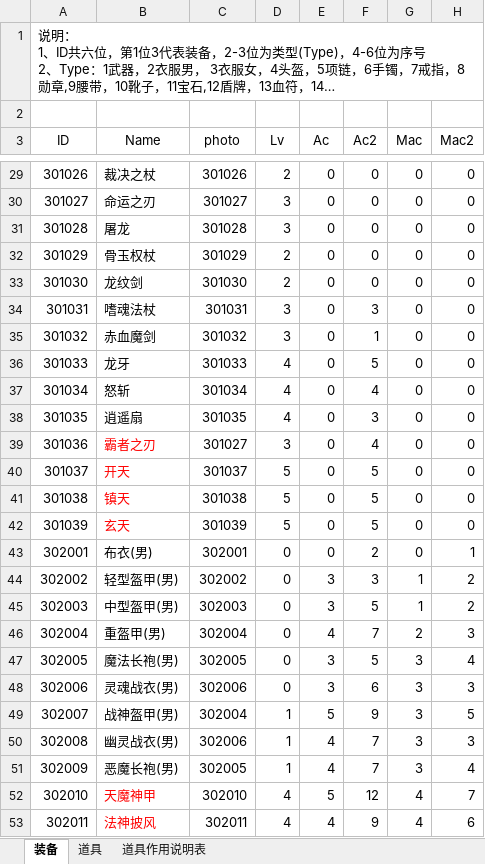
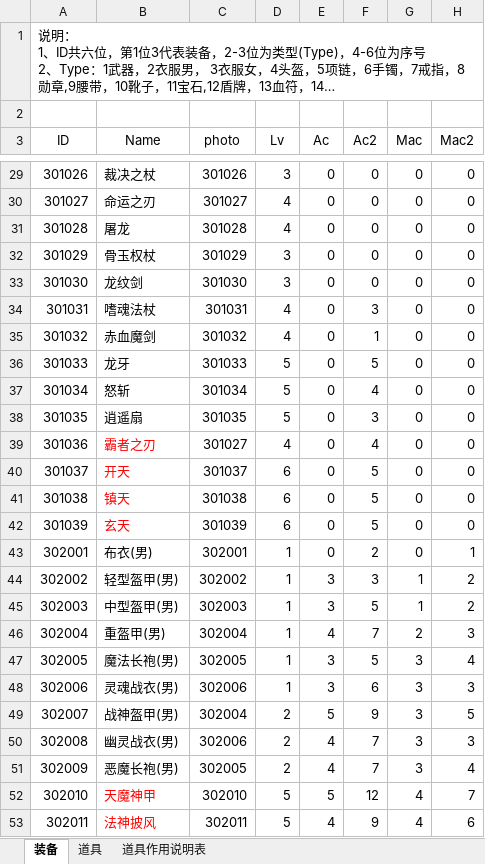
Before and after one commit to simon0xia/mirror, an Excel workbook: documents/装备及道具.xlsx, sheet 装备, drawn as a sheet; only a part is shown, gaps mark what is left out; long unchanged cells end in …; values as stored, in another font and other column widths than the file's, no borders; the diff covers the shown part only; the diff names each change by its address in the sheet, - before the commit and + after, or states it on an @@ line.

```diff
--- a/documents/装备及道具.xlsx (sheet 装备)
+++ b/documents/装备及道具.xlsx (sheet 装备)
-D29 (Lv): 2
+D29 (Lv): 3
-D30:D31 (Lv): 3
+D30:D31 (Lv): 4
-D32:D33 (Lv): 2
+D32:D33 (Lv): 3
-D34:D35 (Lv): 3
+D34:D35 (Lv): 4
-D36:D38 (Lv): 4
+D36:D38 (Lv): 5
-D39 (Lv): 3
+D39 (Lv): 4
-D40:D42 (Lv): 5
+D40:D42 (Lv): 6
-D43:D48 (Lv): 0
+D43:D48 (Lv): 1
-D49:D51 (Lv): 1
+D49:D51 (Lv): 2
-D52:D53 (Lv): 4
+D52:D53 (Lv): 5
```
Also changed, not shown: 214 edited cells elsewhere in this sheet, documents/skill and buff.xlsx, 1 other file.
